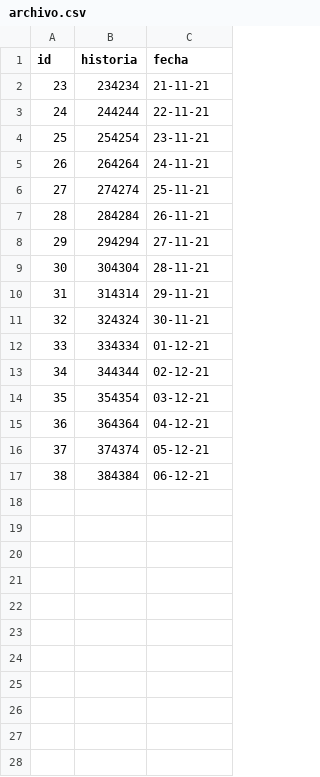
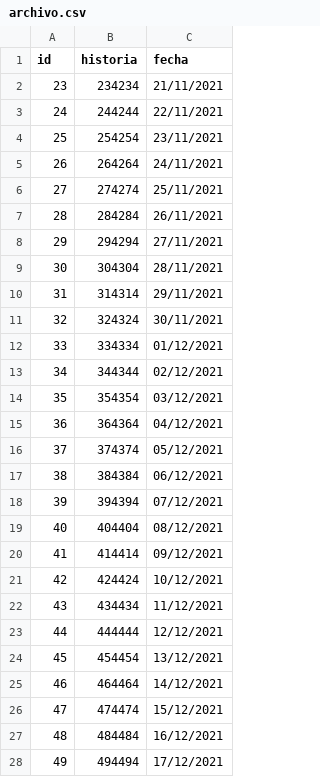
Before and after one commit to zuluaga7/base_de_datos, a CSV file: data/archivo.csv, drawn as a sheet; only a part is shown; the diff covers the shown part only.

```diff
--- a/data/archivo.csv
+++ b/data/archivo.csv
@@ -1,17 +1,28 @@
 id,historia,fecha
-23,234234,21-11-21
-24,244244,22-11-21
-25,254254,23-11-21
-26,264264,24-11-21
-27,274274,25-11-21
-28,284284,26-11-21
-29,294294,27-11-21
-30,304304,28-11-21
-31,314314,29-11-21
-32,324324,30-11-21
-33,334334,01-12-21
-34,344344,02-12-21
-35,354354,03-12-21
-36,364364,04-12-21
-37,374374,05-12-21
-38,384384,06-12-21
+23,234234,21/11/2021
+24,244244,22/11/2021
+25,254254,23/11/2021
+26,264264,24/11/2021
+27,274274,25/11/2021
+28,284284,26/11/2021
+29,294294,27/11/2021
+30,304304,28/11/2021
+31,314314,29/11/2021
+32,324324,30/11/2021
+33,334334,01/12/2021
+34,344344,02/12/2021
+35,354354,03/12/2021
+36,364364,04/12/2021
+37,374374,05/12/2021
+38,384384,06/12/2021
+39,394394,07/12/2021
+40,404404,08/12/2021
+41,414414,09/12/2021
+42,424424,10/12/2021
+43,434434,11/12/2021
+44,444444,12/12/2021
+45,454454,13/12/2021
+46,464464,14/12/2021
+47,474474,15/12/2021
+48,484484,16/12/2021
+49,494494,17/12/2021
```
Also changed, not shown: 46 added rows elsewhere in this file, data/otra_base.csv, 2 other files.
